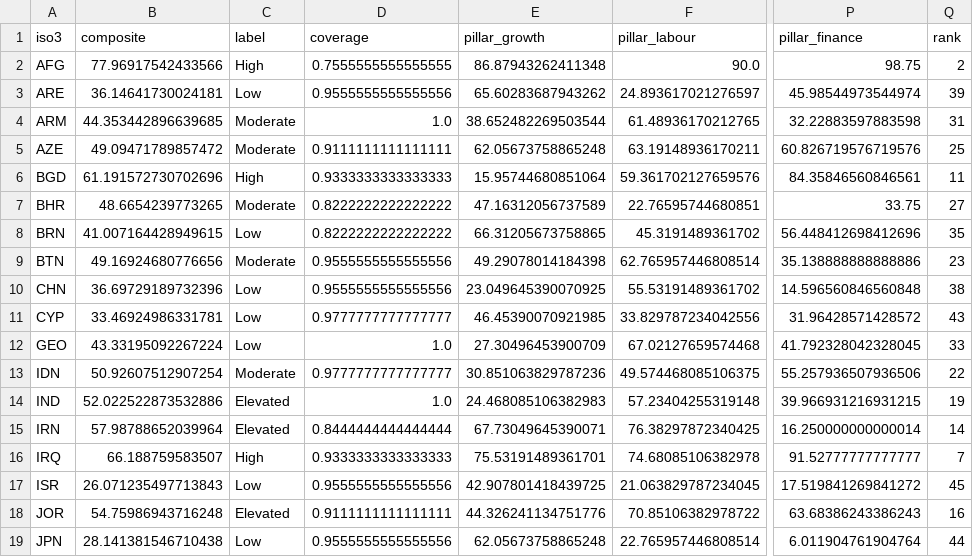
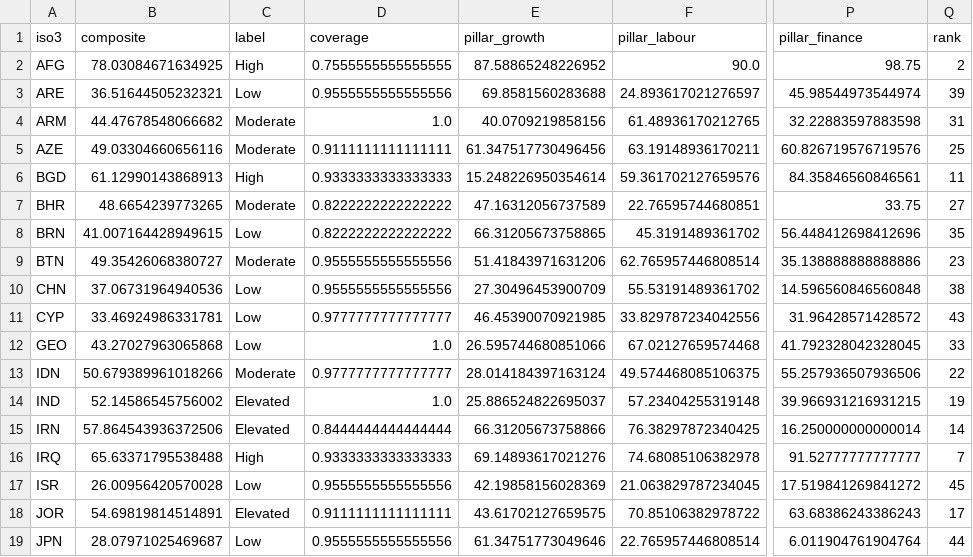
Before and after one commit to sidratimran/Economic_assessment_multi_expert-, a CSV file: data/processed/risk_scores.csv, drawn as a sheet; only a part is shown, gaps mark what is left out; the diff covers the shown part only; the diff names each change by its address in the sheet, - before the commit and + after, or states it on an @@ line.

```diff
--- a/data/processed/risk_scores.csv
+++ b/data/processed/risk_scores.csv
-B2 (composite): 77.96917542433566
+B2 (composite): 78.03084671634925
-E2 (pillar_growth): 86.87943262411348
+E2 (pillar_growth): 87.58865248226952
-B3 (composite): 36.14641730024181
+B3 (composite): 36.51644505232321
-E3 (pillar_growth): 65.60283687943262
+E3 (pillar_growth): 69.8581560283688
-B4 (composite): 44.353442896639685
+B4 (composite): 44.47678548066682
-E4 (pillar_growth): 38.652482269503544
+E4 (pillar_growth): 40.0709219858156
-B5 (composite): 49.09471789857472
+B5 (composite): 49.03304660656116
-E5 (pillar_growth): 62.05673758865248
+E5 (pillar_growth): 61.347517730496456
-B6 (composite): 61.191572730702696
+B6 (composite): 61.12990143868913
-E6 (pillar_growth): 15.95744680851064
+E6 (pillar_growth): 15.248226950354614
-B9 (composite): 49.16924680776656
+B9 (composite): 49.35426068380727
-E9 (pillar_growth): 49.29078014184398
+E9 (pillar_growth): 51.41843971631206
-B10 (composite): 36.69729189732396
+B10 (composite): 37.06731964940536
-E10 (pillar_growth): 23.049645390070925
+E10 (pillar_growth): 27.30496453900709
-B12 (composite): 43.33195092267224
+B12 (composite): 43.27027963065868
-E12 (pillar_growth): 27.30496453900709
+E12 (pillar_growth): 26.595744680851066
-B13 (composite): 50.92607512907254
+B13 (composite): 50.679389961018266
-E13 (pillar_growth): 30.851063829787236
+E13 (pillar_growth): 28.014184397163124
-B14 (composite): 52.022522873532886
+B14 (composite): 52.14586545756002
-E14 (pillar_growth): 24.468085106382983
+E14 (pillar_growth): 25.886524822695037
-B15 (composite): 57.98788652039964
+B15 (composite): 57.864543936372506
-E15 (pillar_growth): 67.73049645390071
+E15 (pillar_growth): 66.31205673758866
-B16 (composite): 66.188759583507
+B16 (composite): 65.63371795538488
-E16 (pillar_growth): 75.53191489361701
+E16 (pillar_growth): 69.14893617021276
-B17 (composite): 26.071235497713843
+B17 (composite): 26.00956420570028
-E17 (pillar_growth): 42.907801418439725
+E17 (pillar_growth): 42.19858156028369
-B18 (composite): 54.75986943716248
+B18 (composite): 54.69819814514891
-E18 (pillar_growth): 44.326241134751776
+E18 (pillar_growth): 43.61702127659575
-Q18 (rank): 16
+Q18 (rank): 17
-B19 (composite): 28.141381546710438
+B19 (composite): 28.07971025469687
-E19 (pillar_growth): 62.05673758865248
+E19 (pillar_growth): 61.34751773049646
```
Also changed, not shown: 49 edited cells elsewhere in this file, data/processed/backtest_by_horizon.csv, data/processed/backtest_growth_accuracy.csv, 13 other files.
